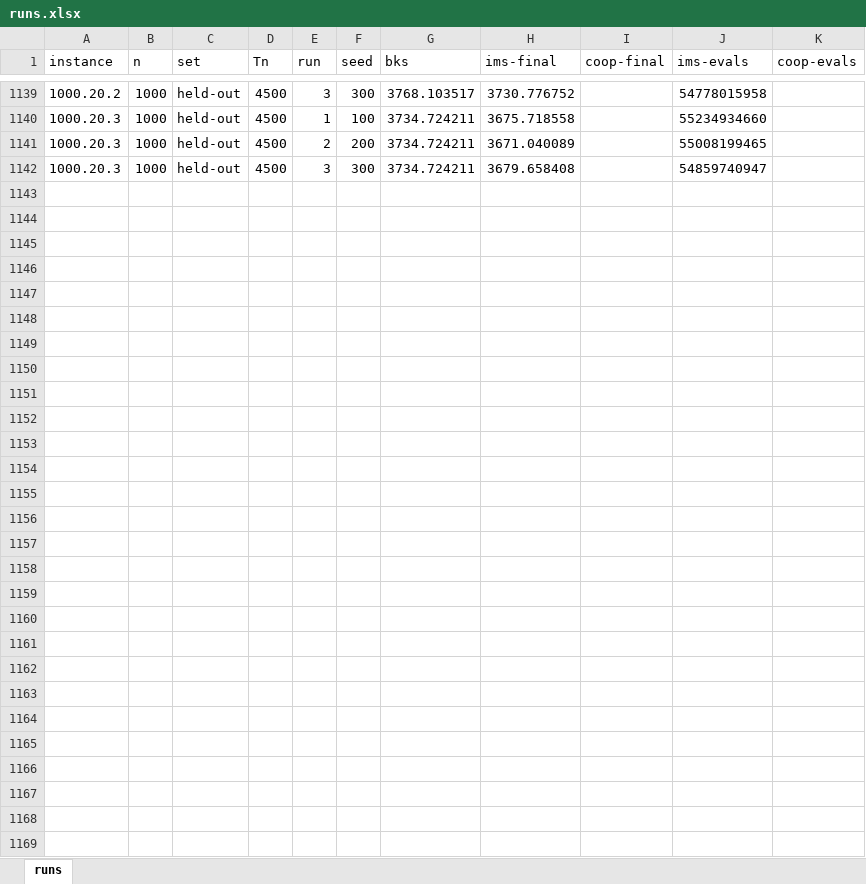
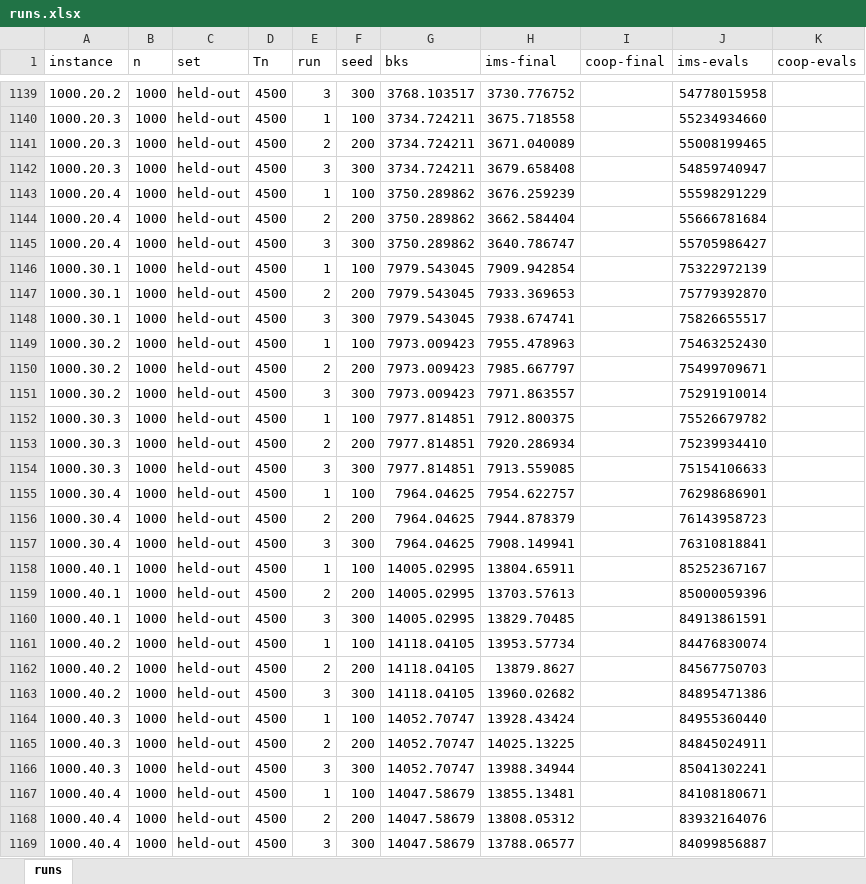
Before and after one commit to Tran-Ngoc-Bao/Parallel_MMVRPD-MTV_with_Master-Slave, an Excel workbook: master-slave/outputs/exp1-full/runs.xlsx, sheet runs, drawn as a sheet; only a part is shown, gaps mark what is left out; values as stored, in another font and other column widths than the file's, no borders; the diff names each change by its address in the sheet, - before the commit and + after, or states it on an @@ line.

Commit message:
update 1000 cus experiment 1-full

```diff
--- a/master-slave/outputs/exp1-full/runs.xlsx (sheet runs)
+++ b/master-slave/outputs/exp1-full/runs.xlsx (sheet runs)
+row 1143: 1000.20.4 | 1000 | held-out | 4500 | 1 | 100 | 3750.289862 | 3676.259239 |  | 55598291229
+row 1144: 1000.20.4 | 1000 | held-out | 4500 | 2 | 200 | 3750.289862 | 3662.584404 |  | 55666781684
+row 1145: 1000.20.4 | 1000 | held-out | 4500 | 3 | 300 | 3750.289862 | 3640.786747 |  | 55705986427
+row 1146: 1000.30.1 | 1000 | held-out | 4500 | 1 | 100 | 7979.543045 | 7909.942854 |  | 75322972139
+row 1147: 1000.30.1 | 1000 | held-out | 4500 | 2 | 200 | 7979.543045 | 7933.369653 |  | 75779392870
+row 1148: 1000.30.1 | 1000 | held-out | 4500 | 3 | 300 | 7979.543045 | 7938.674741 |  | 75826655517
+row 1149: 1000.30.2 | 1000 | held-out | 4500 | 1 | 100 | 7973.009423 | 7955.478963 |  | 75463252430
+row 1150: 1000.30.2 | 1000 | held-out | 4500 | 2 | 200 | 7973.009423 | 7985.667797 |  | 75499709671
+row 1151: 1000.30.2 | 1000 | held-out | 4500 | 3 | 300 | 7973.009423 | 7971.863557 |  | 75291910014
+row 1152: 1000.30.3 | 1000 | held-out | 4500 | 1 | 100 | 7977.814851 | 7912.800375 |  | 75526679782
+row 1153: 1000.30.3 | 1000 | held-out | 4500 | 2 | 200 | 7977.814851 | 7920.286934 |  | 75239934410
+row 1154: 1000.30.3 | 1000 | held-out | 4500 | 3 | 300 | 7977.814851 | 7913.559085 |  | 75154106633
+row 1155: 1000.30.4 | 1000 | held-out | 4500 | 1 | 100 | 7964.04625 | 7954.622757 |  | 76298686901
+row 1156: 1000.30.4 | 1000 | held-out | 4500 | 2 | 200 | 7964.04625 | 7944.878379 |  | 76143958723
+row 1157: 1000.30.4 | 1000 | held-out | 4500 | 3 | 300 | 7964.04625 | 7908.149941 |  | 76310818841
+row 1158: 1000.40.1 | 1000 | held-out | 4500 | 1 | 100 | 14005.02995 | 13804.65911 |  | 85252367167
+row 1159: 1000.40.1 | 1000 | held-out | 4500 | 2 | 200 | 14005.02995 | 13703.57613 |  | 85000059396
+row 1160: 1000.40.1 | 1000 | held-out | 4500 | 3 | 300 | 14005.02995 | 13829.70485 |  | 84913861591
+row 1161: 1000.40.2 | 1000 | held-out | 4500 | 1 | 100 | 14118.04105 | 13953.57734 |  | 84476830074
+row 1162: 1000.40.2 | 1000 | held-out | 4500 | 2 | 200 | 14118.04105 | 13879.8627 |  | 84567750703
+row 1163: 1000.40.2 | 1000 | held-out | 4500 | 3 | 300 | 14118.04105 | 13960.02682 |  | 84895471386
+row 1164: 1000.40.3 | 1000 | held-out | 4500 | 1 | 100 | 14052.70747 | 13928.43424 |  | 84955360440
+row 1165: 1000.40.3 | 1000 | held-out | 4500 | 2 | 200 | 14052.70747 | 14025.13225 |  | 84845024911
+row 1166: 1000.40.3 | 1000 | held-out | 4500 | 3 | 300 | 14052.70747 | 13988.34944 |  | 85041302241
+row 1167: 1000.40.4 | 1000 | held-out | 4500 | 1 | 100 | 14047.58679 | 13855.13481 |  | 84108180671
+row 1168: 1000.40.4 | 1000 | held-out | 4500 | 2 | 200 | 14047.58679 | 13808.05312 |  | 83932164076
+row 1169: 1000.40.4 | 1000 | held-out | 4500 | 3 | 300 | 14047.58679 | 13788.06577 |  | 84099856887
```
Also changed, not shown: 55 other files.
